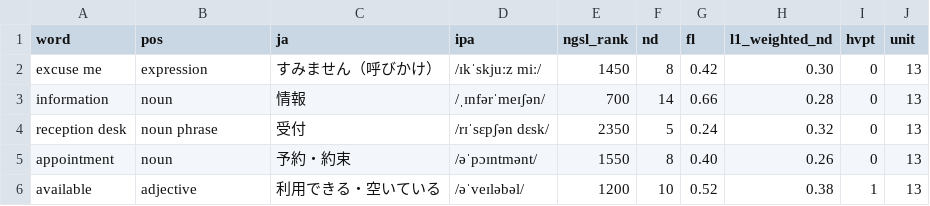
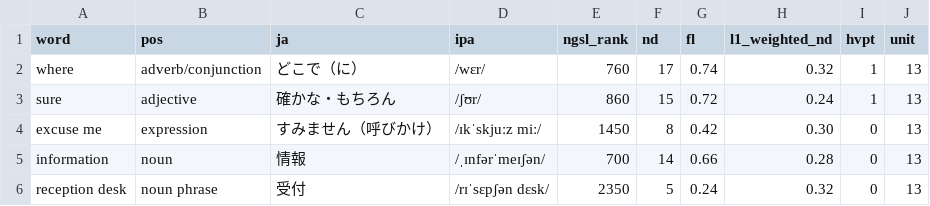
Before and after one commit to labphonlab/go-on-lab, a CSV file: a2b1-textbook/content/units/unit13/vocabulary_draft.csv, drawn as a sheet; only a part is shown; the shorter side is filled out with more unchanged rows.

```diff
--- a/a2b1-textbook/content/units/unit13/vocabulary_draft.csv
+++ b/a2b1-textbook/content/units/unit13/vocabulary_draft.csv
@@ -1,2 +1,4 @@
 word,pos,ja,ipa,ngsl_rank,nd,fl,l1_weighted_nd,hvpt,unit
+where,adverb/conjunction,どこで（に）,/wɛr/,760,17,0.74,0.32,1,13
+sure,adjective,確かな・もちろん,/ʃʊr/,860,15,0.72,0.24,1,13
 excuse me,expression,すみません（呼びかけ）,/ɪkˈskjuːz miː/,1450,8,0.42,0.30,0,13
```
Also changed, not shown: 18 other files.
